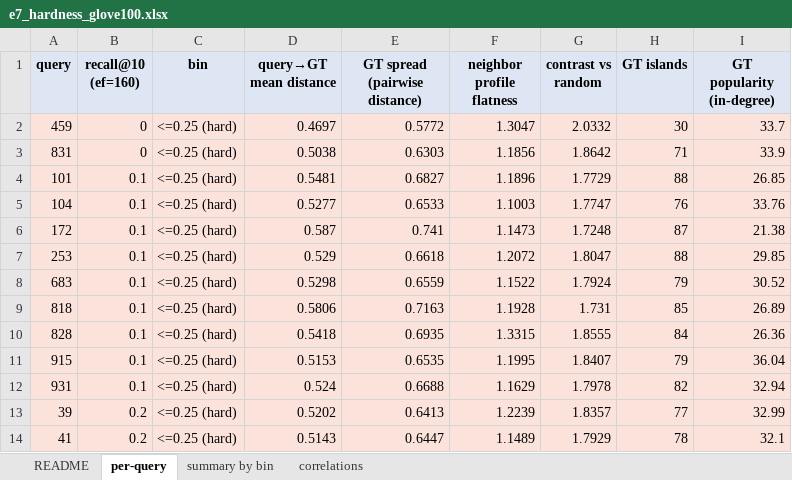
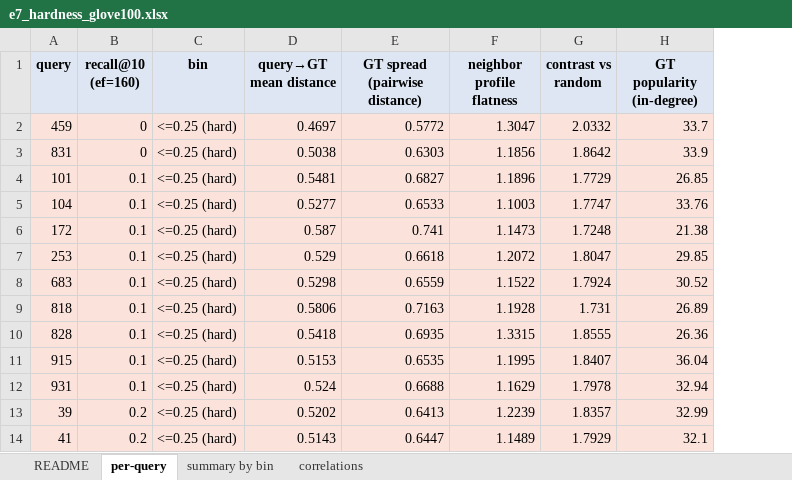
Before and after one commit to fadezak100/research-repo, an Excel workbook: results/e7_hardness_glove100.xlsx, sheet per-query, drawn as a sheet; only a part is shown; values as stored, in another font and other column widths than the file's, no borders; the diff names each change by its address in the sheet, - before the commit and + after, or states it on an @@ line.

```diff
--- a/results/e7_hardness_glove100.xlsx (sheet per-query)
+++ b/results/e7_hardness_glove100.xlsx (sheet per-query)
-column H (GT islands), rows 2-14: 30 | 71 | 88 | 76 | 87 | 88 | 79 | 85 | 84 | 79 | 82 | 77 | 78
```
Also changed, not shown: sheet summary by bin, sheet correlations, sheet README, 18 other files.
